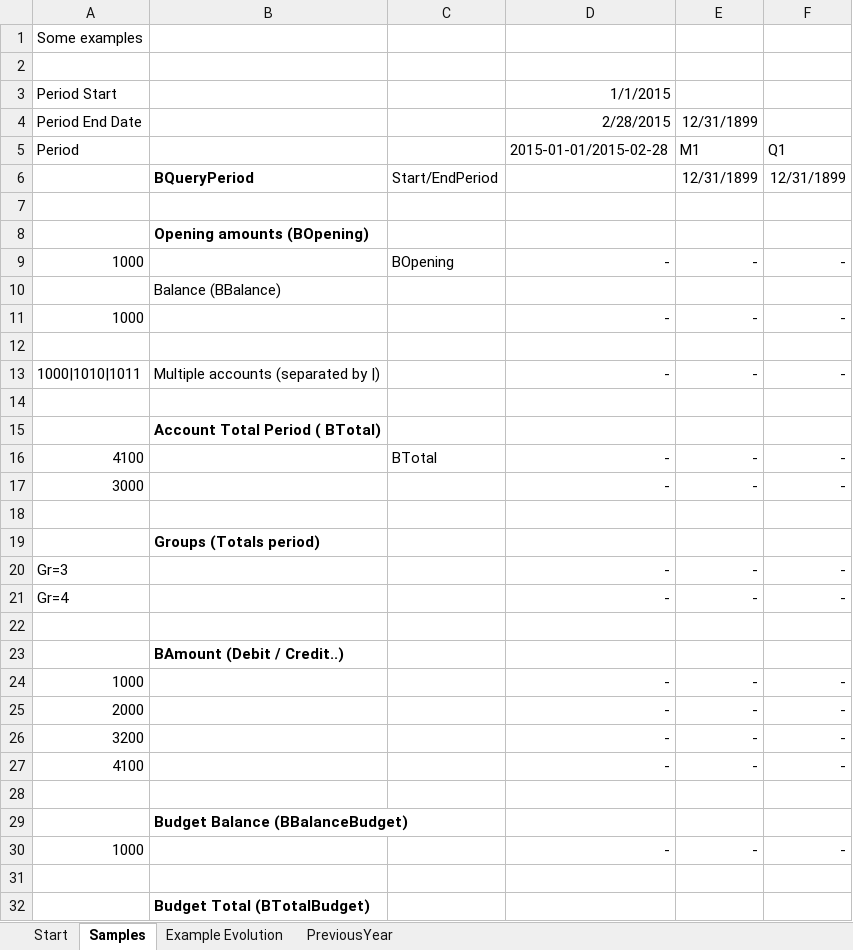
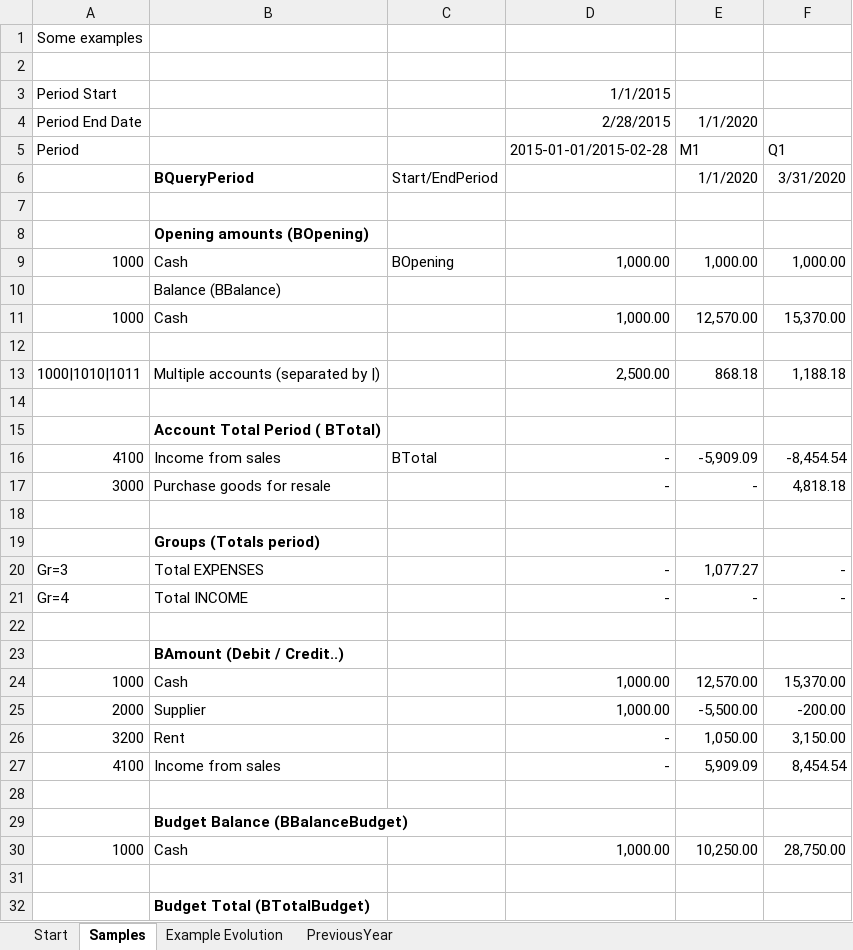
Before and after one commit to BananaAccounting/General, an Excel workbook: ExcelFunctions/BananaSyncUseAll.xlsm, sheet Samples, drawn as a sheet; only a part is shown; values as stored, in another font and other column widths than the file's, no borders; removed rows and columns are numbered as before the commit, all else as after; the diff covers the shown part only; the diff names each change by its address in the sheet, - before the commit and + after, or states it on an @@ line.

```diff
--- a/ExcelFunctions/BananaSyncUseAll.xlsm (sheet Samples)
+++ b/ExcelFunctions/BananaSyncUseAll.xlsm (sheet Samples)
-E4: 12/31/1899
+E4: 1/1/2020
-E6: 12/31/1899
+E6: 1/1/2020
-F6: 12/31/1899
+F6: 3/31/2020
-B9: (empty)
+B9: Cash
-D9: -
+D9: 1,000.00
-E9: -
+E9: 1,000.00
-F9: -
+F9: 1,000.00
-row 11: 1000 |  |  | - | - | -
+row 11: 1000 | Cash |  | 1,000.00 | 12,570.00 | 15,370.00
-D13: -
+D13: 2,500.00
-E13: -
+E13: 868.18
-F13: -
+F13: 1,188.18
-B16: (empty)
+B16: Income from sales
-E16: -
+E16: -5,909.09
-F16: -
+F16: -8,454.54
-B17: (empty)
+B17: Purchase goods for resale
-F17: -
+F17: 4,818.18
-B20: (empty)
+B20: Total EXPENSES
-E20: -
+E20: 1,077.27
-B21: (empty)
+B21: Total INCOME
-row 24: 1000 |  |  | - | - | -
-row 25: 2000 |  |  | - | - | -
+row 24: 1000 | Cash |  | 1,000.00 | 12,570.00 | 15,370.00
+row 25: 2000 | Supplier |  | 1,000.00 | -5,500.00 | -200.00
-B26: (empty)
+B26: Rent
-E26: -
+E26: 1,050.00
-F26: -
+F26: 3,150.00
-B27: (empty)
+B27: Income from sales
-E27: -
+E27: 5,909.09
-F27: -
+F27: 8,454.54
-row 30: 1000 |  |  | - | - | -
+row 30: 1000 | Cash |  | 1,000.00 | 10,250.00 | 28,750.00
```
Also changed, not shown: 38 edited cells and cell formats elsewhere in this sheet, sheet Example Evolution, sheet PreviousYear, sheet Start, charts or pictures, ExcelFunctions/BananaSync.xlsm, 1 other file.
